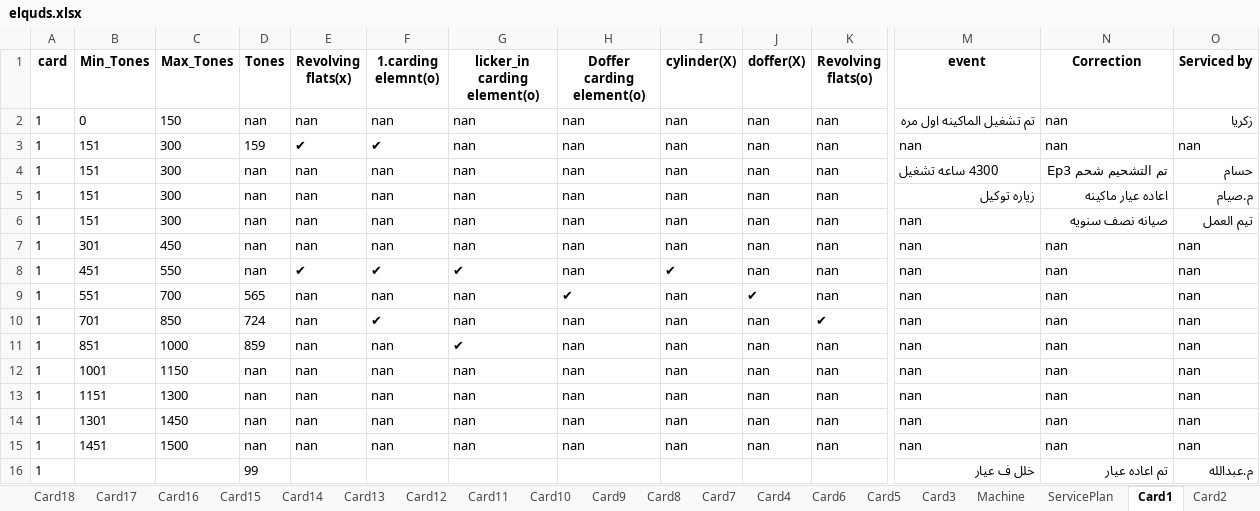
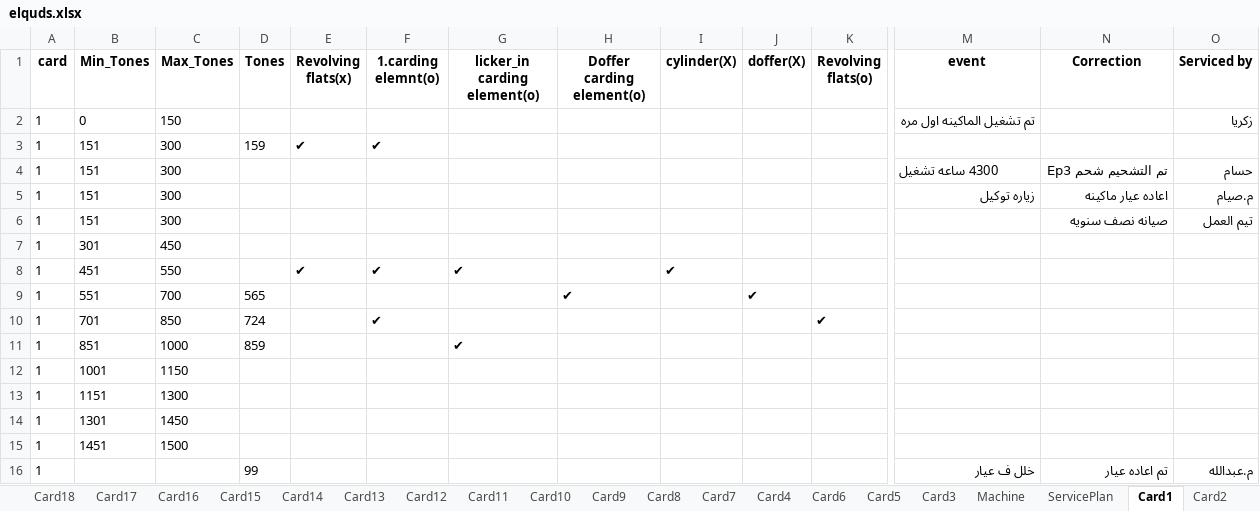
Before and after one commit to mahmedabdallh123/Elqds, an Excel workbook: elquds.xlsx, sheet Card1, drawn as a sheet; only a part is shown, gaps mark what is left out; values as stored, in another font and other column widths than the file's, no borders; removed rows and columns are numbered as before the commit, all else as after; rows hold the shown columns only; the diff names each change by its address in the sheet, - before the commit and + after, or states it on an @@ line.

Commit message:
إضافة حدث جديد في Card2 by admin at 2025-11-30 19:22:37

```diff
--- a/elquds.xlsx (sheet Card1)
+++ b/elquds.xlsx (sheet Card1)
-D2 (Tones): nan
+D2 (Tones): (empty)
-E2 (Revolving flats(x)): nan
+E2 (Revolving flats(x)): (empty)
-F2 (1.carding elemnt(o)): nan
+F2 (1.carding elemnt(o)): (empty)
-G2:G6 (licker_in carding element(o)): nan
+G2:G6 (licker_in carding element(o)): (empty)
-H2:H6 (Doffer carding element(o)): nan
+H2:H6 (Doffer carding element(o)): (empty)
-I2:I6 (cylinder(X)): nan
+I2:I6 (cylinder(X)): (empty)
-J2:J6 (doffer(X)): nan
+J2:J6 (doffer(X)): (empty)
-K2:K6 (Revolving flats(o)): nan
+K2:K6 (Revolving flats(o)): (empty)
-N2:N3 (Correction): nan
+N2:N3 (Correction): (empty)
-M3 (event): nan
+M3 (event): (empty)
-O3 (Serviced by): nan
+O3 (Serviced by): (empty)
-D4:D6 (Tones): nan
+D4:D6 (Tones): (empty)
-E4:E6 (Revolving flats(x)): nan
+E4:E6 (Revolving flats(x)): (empty)
-F4:F6 (1.carding elemnt(o)): nan
+F4:F6 (1.carding elemnt(o)): (empty)
-M6 (event): nan
+M6 (event): (empty)
-row 7: 1 | 301 | 450 | nan | nan | nan | nan | nan | nan | nan | nan | nan | nan | nan
+row 7: 1 | 301 | 450
-D8 (Tones): nan
+D8 (Tones): (empty)
-H8 (Doffer carding element(o)): nan
+H8 (Doffer carding element(o)): (empty)
-J8 (doffer(X)): nan
+J8 (doffer(X)): (empty)
-K8:K9 (Revolving flats(o)): nan
+K8:K9 (Revolving flats(o)): (empty)
-M8:M11 (event): nan
+M8:M11 (event): (empty)
-N8:N11 (Correction): nan
+N8:N11 (Correction): (empty)
-O8:O11 (Serviced by): nan
+O8:O11 (Serviced by): (empty)
-E9:E11 (Revolving flats(x)): nan
+E9:E11 (Revolving flats(x)): (empty)
-F9 (1.carding elemnt(o)): nan
+F9 (1.carding elemnt(o)): (empty)
-G9:G10 (licker_in carding element(o)): nan
+G9:G10 (licker_in carding element(o)): (empty)
-I9:I11 (cylinder(X)): nan
+I9:I11 (cylinder(X)): (empty)
-H10:H11 (Doffer carding element(o)): nan
+H10:H11 (Doffer carding element(o)): (empty)
-J10:J11 (doffer(X)): nan
+J10:J11 (doffer(X)): (empty)
-F11 (1.carding elemnt(o)): nan
+F11 (1.carding elemnt(o)): (empty)
-K11 (Revolving flats(o)): nan
+K11 (Revolving flats(o)): (empty)
-row 12: 1 | 1001 | 1150 | nan | nan | nan | nan | nan | nan | nan | nan | nan | nan | nan
-row 13: 1 | 1151 | 1300 | nan | nan | nan | nan | nan | nan | nan | nan | nan | nan | nan
-row 14: 1 | 1301 | 1450 | nan | nan | nan | nan | nan | nan | nan | nan | nan | nan | nan
-row 15: 1 | 1451 | 1500 | nan | nan | nan | nan | nan | nan | nan | nan | nan | nan | nan
+row 12: 1 | 1001 | 1150
+row 13: 1 | 1151 | 1300
+row 14: 1 | 1301 | 1450
+row 15: 1 | 1451 | 1500
```
Also changed, not shown: sheet Card2.
